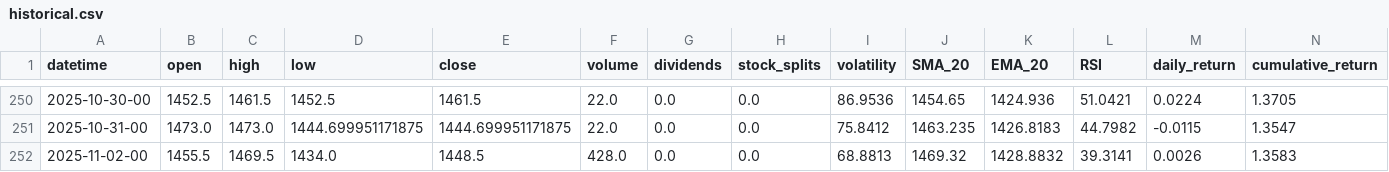
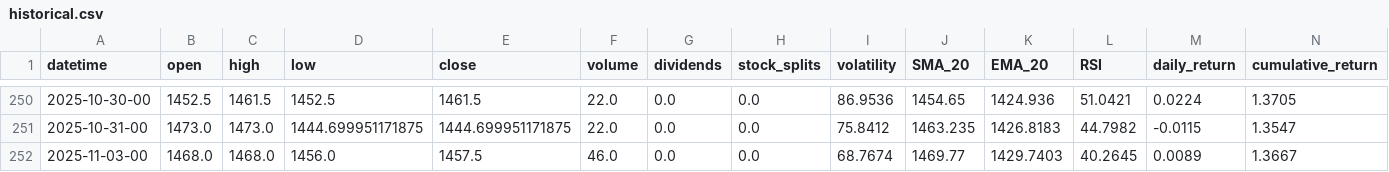
Before and after one commit to gedar1971/integrative_project_v, a CSV file: src/palladium/static/data/historical.csv, drawn as a sheet; only a part is shown, gaps mark what is left out; removed rows and columns are numbered as before the commit, all else as after; rows hold the shown columns only; the diff names each change by its address in the sheet, - before the commit and + after, or states it on an @@ line.

```diff
--- a/src/palladium/static/data/historical.csv
+++ b/src/palladium/static/data/historical.csv
-row 252: 2025-11-02-00 | 1455.5 | 1469.5 | 1434.0 | 1448.5 | 428.0 | 0.0 | 0.0 | 68.8813 | 1469.32 | 1428.8832 | 39.3141 | 0.0026 | 1.3583
+row 252: 2025-11-03-00 | 1468.0 | 1468.0 | 1456.0 | 1457.5 | 46.0 | 0.0 | 0.0 | 68.7674 | 1469.77 | 1429.7403 | 40.2645 | 0.0089 | 1.3667
```
Also changed, not shown: src/palladium/static/data/predictions.csv, 3 other files.
